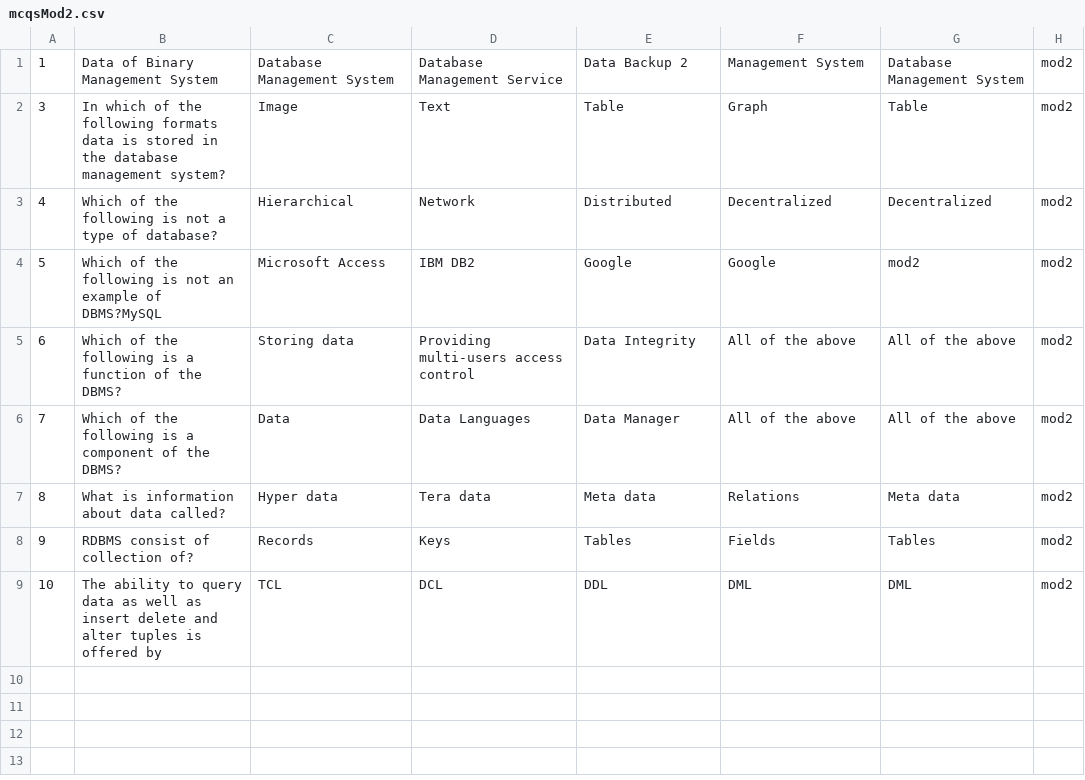
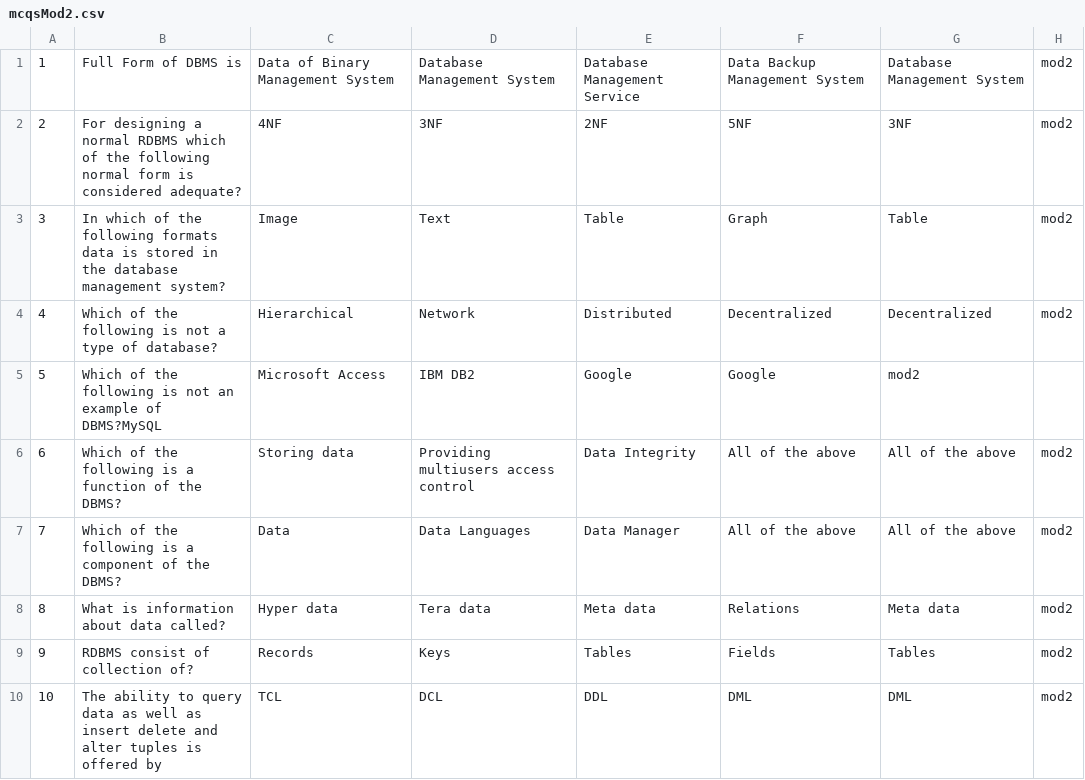
Before and after one commit to CDAC-PGDAC-2203/CDAC-FINAL-PROJECT, a CSV file: csv/mcqsMod2.csv, drawn as a sheet.

```diff
--- a/csv/mcqsMod2.csv
+++ b/csv/mcqsMod2.csv
@@ -1,6 +1,7 @@
-1,Data of Binary Management System,Database Management System,Database Management Service,Data Backup 2,Management System,Database Management System,mod2
+1,Full Form of DBMS is,Data of Binary Management System,Database Management System,Database Management Service,Data Backup Management System,Database Management System,mod2
+2,For designing a normal RDBMS which of the following normal form is considered adequate?,4NF,3NF,2NF,5NF,3NF,mod2
 3,In which of the following formats data is stored in the database management system?,Image,Text,Table,Graph,Table,mod2
 4,Which of the following is not a type of database?,Hierarchical,Network,Distributed,Decentralized,Decentralized,mod2
-5,Which of the following is not an example of DBMS?MySQL,Microsoft Access,IBM DB2,Google,Google,mod2,mod2
-6,Which of the following is a function of the DBMS?,Storing data,Providing multi-users access control,Data Integrity,All of the above,All of the above,mod2
+5,Which of the following is not an example of DBMS?MySQL,Microsoft Access,IBM DB2,Google,Google,mod2
+6,Which of the following is a function of the DBMS?,Storing data,Providing multiusers access control,Data Integrity,All of the above,All of the above,mod2
 7,Which of the following is a component of the DBMS?,Data,Data Languages,Data Manager,All of the above,All of the above,mod2
```
Also changed, not shown: csv/mcqsMod1.csv.
